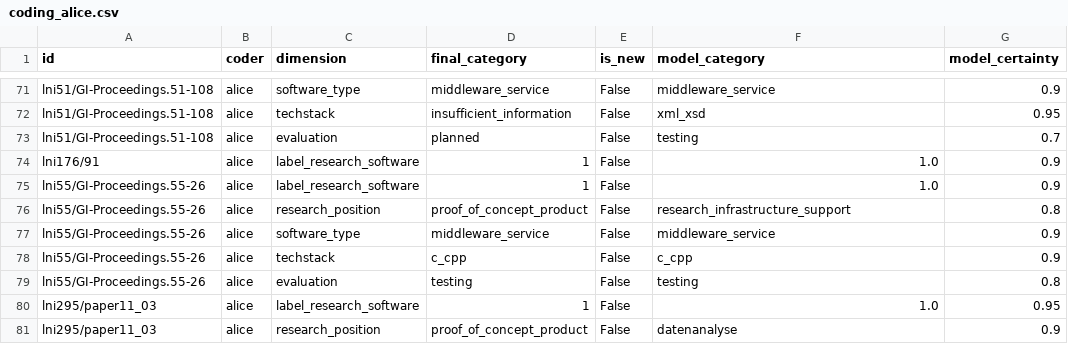
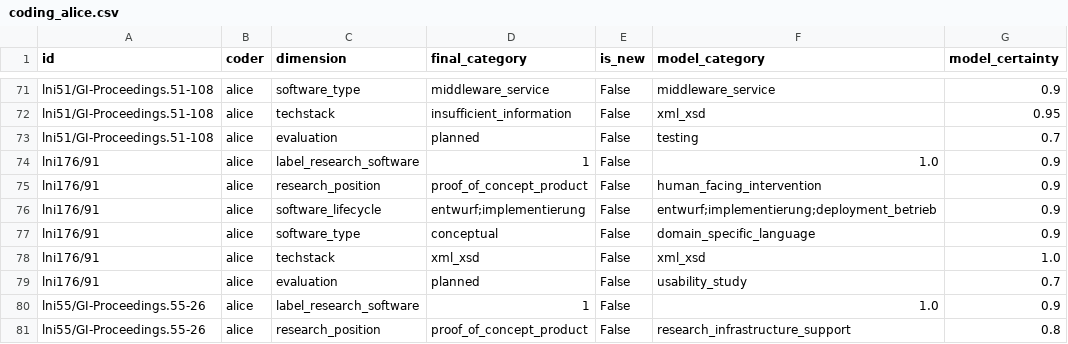
Before and after one commit to juliandehne/lni_study, a CSV file: goldstandard/coding_alice.csv, drawn as a sheet; only a part is shown, gaps mark what is left out; the shorter side is filled out with more unchanged rows; the diff names each change by its address in the sheet, - before the commit and + after, or states it on an @@ line.

Commit message:
current state of coding alice

```diff
--- a/goldstandard/coding_alice.csv
+++ b/goldstandard/coding_alice.csv
+row 75: lni176/91 | alice | research_position | proof_of_concept_product | False | human_facing_intervention | 0.9
+row 76: lni176/91 | alice | software_lifecycle | entwurf;implementierung | False | entwurf;implementierung;deployment_betrieb | 0.9
+row 77: lni176/91 | alice | software_type | conceptual | False | domain_specific_language | 0.9
+row 78: lni176/91 | alice | techstack | xml_xsd | False | xml_xsd | 1.0
+row 79: lni176/91 | alice | evaluation | planned | False | usability_study | 0.7
```
